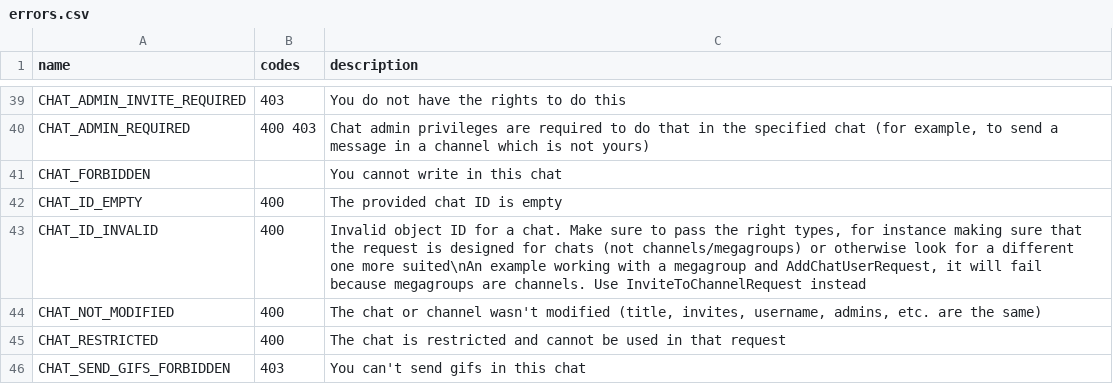
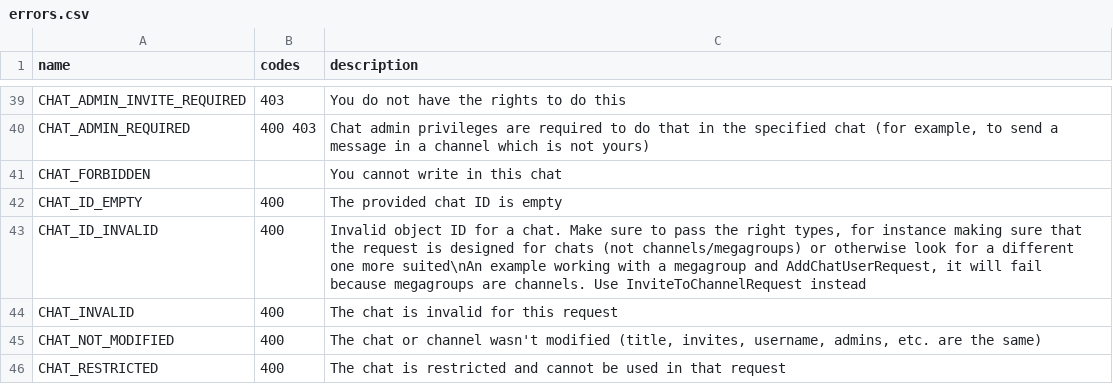
Before and after one commit to LonamiWebs/Telethon, a CSV file: telethon_generator/data/errors.csv, drawn as a sheet; only a part is shown, gaps mark what is left out; the shorter side is filled out with more unchanged rows.

```diff
--- a/telethon_generator/data/errors.csv
+++ b/telethon_generator/data/errors.csv
@@ -43,2 +43,3 @@ CHAT_ID_EMPTY,400,The provided chat ID is empty
 CHAT_ID_INVALID,400,"Invalid object ID for a chat. Make sure to pass the right types, for instance making sure that the request is designed for chats (not channels/megagroups) or otherwise look for a different one more suited\nAn example working with a megagroup and AddChatUserRequest, it will fail because megagroups are channels. Use InviteToChannelRequest instead"
+CHAT_INVALID,400,The chat is invalid for this request
 CHAT_NOT_MODIFIED,400,"The chat or channel wasn't modified (title, invites, username, admins, etc. are the same)"
```
Also changed, not shown: telethon_generator/data/methods.csv, 3 other files.
